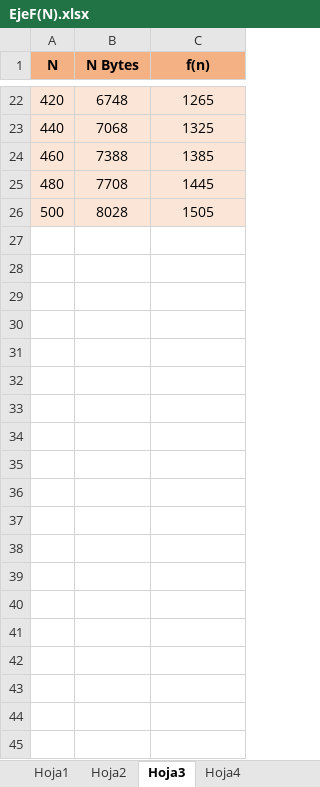
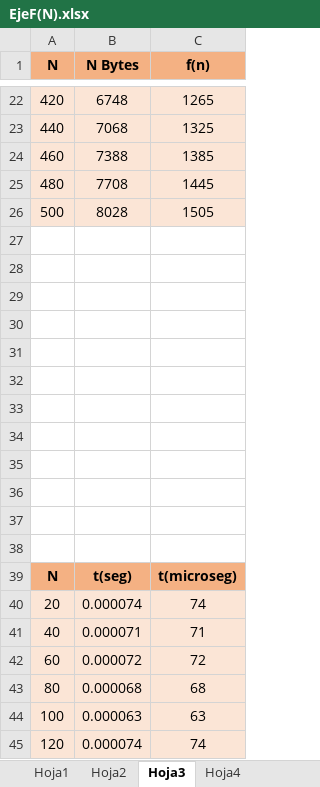
Before and after one commit to camilo-a-g-z/CienciasDeLaComputacion1, an Excel workbook: ActividadAlgoritmia1/EjeF(N).xlsx, sheet Hoja3, drawn as a sheet; only a part is shown, gaps mark what is left out; values as stored, in another font and other column widths than the file's, no borders; charts and pictures not drawn; the diff covers the shown part only; the diff names each change by its address in the sheet, - before the commit and + after, or states it on an @@ line.

```diff
--- a/ActividadAlgoritmia1/EjeF(N).xlsx (sheet Hoja3)
+++ b/ActividadAlgoritmia1/EjeF(N).xlsx (sheet Hoja3)
+row 27: (empty)
+row 28: (empty)
+row 29: (empty)
+row 30: (empty)
+row 31: (empty)
+row 32: (empty)
+row 33: (empty)
+row 34: (empty)
+row 35: (empty)
+row 36: (empty)
+row 37: (empty)
+row 38: (empty)
+row 39: N | t(seg) | t(microseg)
+row 40: 20 | 0.000074 | 74
+row 41: 40 | 0.000071 | 71
+row 42: 60 | 0.000072 | 72
+row 43: 80 | 0.000068 | 68
+row 44: 100 | 0.000063 | 63
+row 45: 120 | 0.000074 | 74
```
Also changed, not shown: 19 added rows elsewhere in this sheet, sheet Hoja4, charts or pictures.
